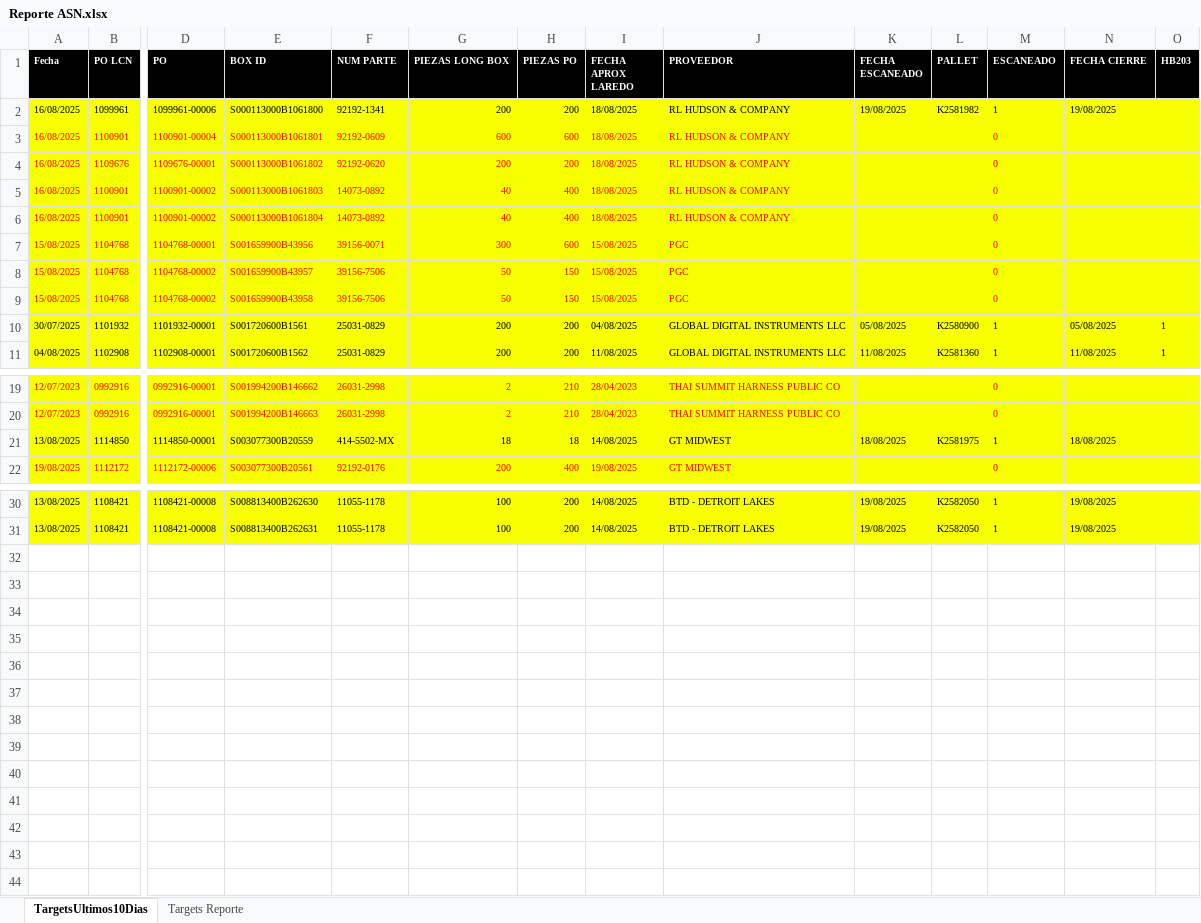
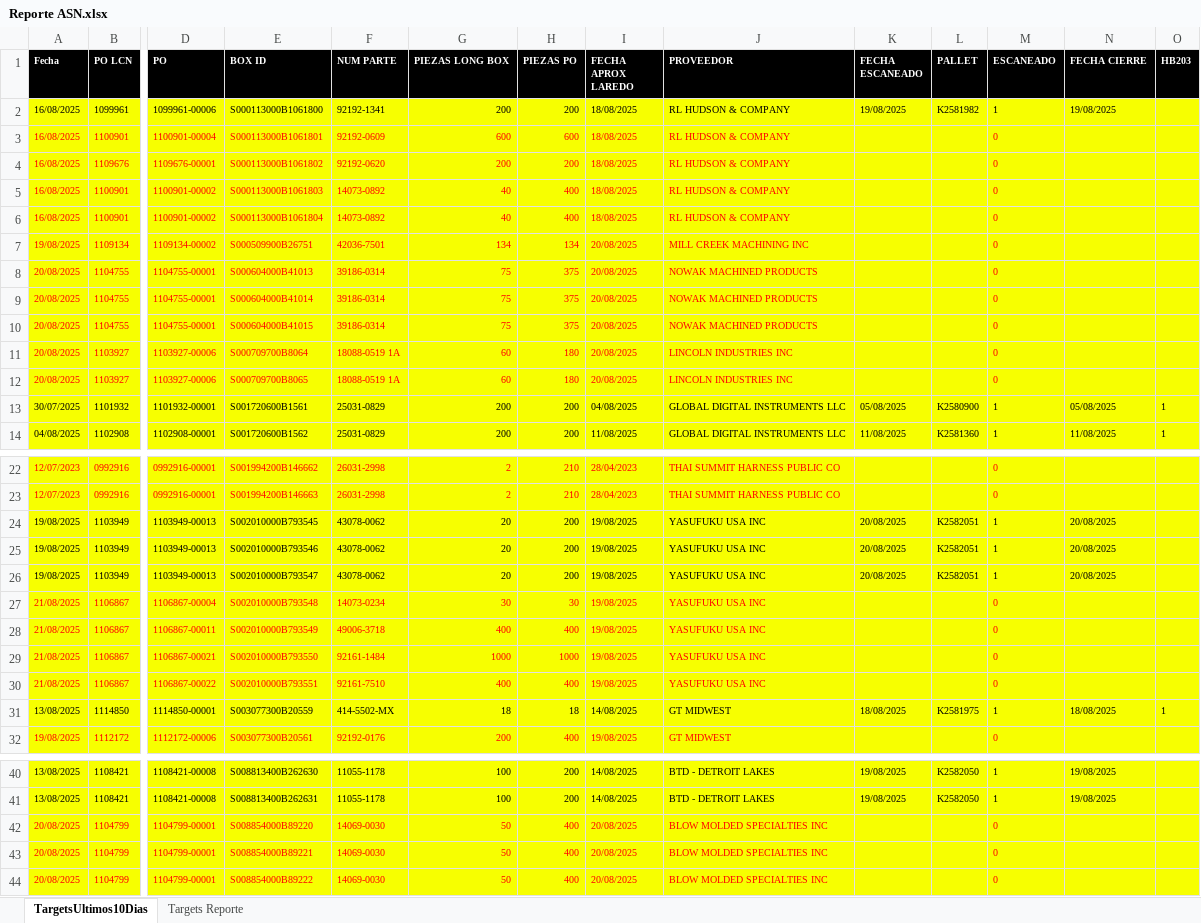
Before and after one commit to stypZayro/EstadosCuenta, an Excel workbook: src/excel/Reporte ASN.xlsx, sheet TargetsUltimos10Dias, drawn as a sheet; only a part is shown, gaps mark what is left out; values as stored, in another font and other column widths than the file's, no borders; removed rows and columns are numbered as before the commit, all else as after; rows hold the shown columns only; the diff names each change by its address in the sheet, - before the commit and + after, or states it on an @@ line.

```diff
--- a/src/excel/Reporte ASN.xlsx (sheet TargetsUltimos10Dias)
+++ b/src/excel/Reporte ASN.xlsx (sheet TargetsUltimos10Dias)
-row 7: 15/08/2025 | 1104768 | 1104768-00001 | S001659900B43956 | 39156-0071 | 300 | 600 | 15/08/2025 | PGC |  |  | 0
-row 8: 15/08/2025 | 1104768 | 1104768-00002 | S001659900B43957 | 39156-7506 | 50 | 150 | 15/08/2025 | PGC |  |  | 0
-row 9: 15/08/2025 | 1104768 | 1104768-00002 | S001659900B43958 | 39156-7506 | 50 | 150 | 15/08/2025 | PGC |  |  | 0
+row 7: 19/08/2025 | 1109134 | 1109134-00002 | S000509900B26751 | 42036-7501 | 134 | 134 | 20/08/2025 | MILL CREEK MACHINING INC |  |  | 0
+row 8: 20/08/2025 | 1104755 | 1104755-00001 | S000604000B41013 | 39186-0314 | 75 | 375 | 20/08/2025 | NOWAK MACHINED PRODUCTS |  |  | 0
+row 9: 20/08/2025 | 1104755 | 1104755-00001 | S000604000B41014 | 39186-0314 | 75 | 375 | 20/08/2025 | NOWAK MACHINED PRODUCTS |  |  | 0
+row 10: 20/08/2025 | 1104755 | 1104755-00001 | S000604000B41015 | 39186-0314 | 75 | 375 | 20/08/2025 | NOWAK MACHINED PRODUCTS |  |  | 0
+row 11: 20/08/2025 | 1103927 | 1103927-00006 | S000709700B8064 | 18088-0519 1A | 60 | 180 | 20/08/2025 | LINCOLN INDUSTRIES INC |  |  | 0
+row 12: 20/08/2025 | 1103927 | 1103927-00006 | S000709700B8065 | 18088-0519 1A | 60 | 180 | 20/08/2025 | LINCOLN INDUSTRIES INC |  |  | 0
+row 24: 19/08/2025 | 1103949 | 1103949-00013 | S002010000B793545 | 43078-0062 | 20 | 200 | 19/08/2025 | YASUFUKU USA INC | 20/08/2025 | K2582051 | 1 | 20/08/2025
+row 25: 19/08/2025 | 1103949 | 1103949-00013 | S002010000B793546 | 43078-0062 | 20 | 200 | 19/08/2025 | YASUFUKU USA INC | 20/08/2025 | K2582051 | 1 | 20/08/2025
+row 26: 19/08/2025 | 1103949 | 1103949-00013 | S002010000B793547 | 43078-0062 | 20 | 200 | 19/08/2025 | YASUFUKU USA INC | 20/08/2025 | K2582051 | 1 | 20/08/2025
+row 27: 21/08/2025 | 1106867 | 1106867-00004 | S002010000B793548 | 14073-0234 | 30 | 30 | 19/08/2025 | YASUFUKU USA INC |  |  | 0
+row 28: 21/08/2025 | 1106867 | 1106867-00011 | S002010000B793549 | 49006-3718 | 400 | 400 | 19/08/2025 | YASUFUKU USA INC |  |  | 0
+row 29: 21/08/2025 | 1106867 | 1106867-00021 | S002010000B793550 | 92161-1484 | 1000 | 1000 | 19/08/2025 | YASUFUKU USA INC |  |  | 0
+row 30: 21/08/2025 | 1106867 | 1106867-00022 | S002010000B793551 | 92161-7510 | 400 | 400 | 19/08/2025 | YASUFUKU USA INC |  |  | 0
-O31 (HB203): (empty)
+O31 (HB203): 1
+row 42: 20/08/2025 | 1104799 | 1104799-00001 | S008854000B89220 | 14069-0030 | 50 | 400 | 20/08/2025 | BLOW MOLDED SPECIALTIES INC |  |  | 0
+row 43: 20/08/2025 | 1104799 | 1104799-00001 | S008854000B89221 | 14069-0030 | 50 | 400 | 20/08/2025 | BLOW MOLDED SPECIALTIES INC |  |  | 0
+row 44: 20/08/2025 | 1104799 | 1104799-00001 | S008854000B89222 | 14069-0030 | 50 | 400 | 20/08/2025 | BLOW MOLDED SPECIALTIES INC |  |  | 0
```
Also changed, not shown: sheet Targets Reporte, 1 other file.
